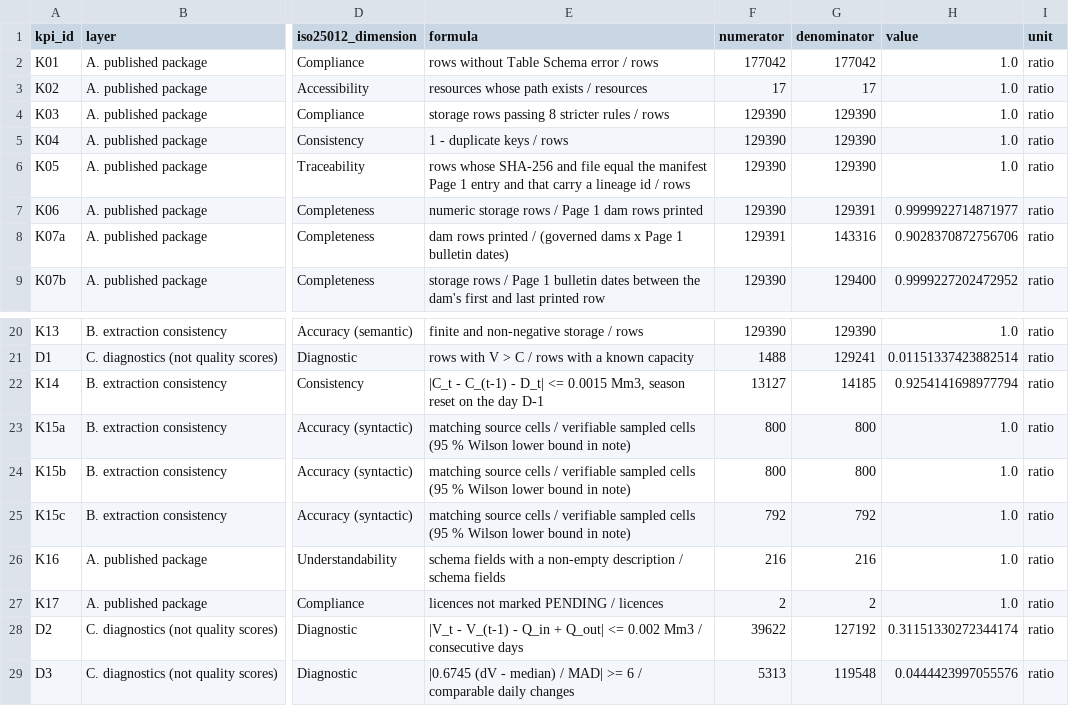
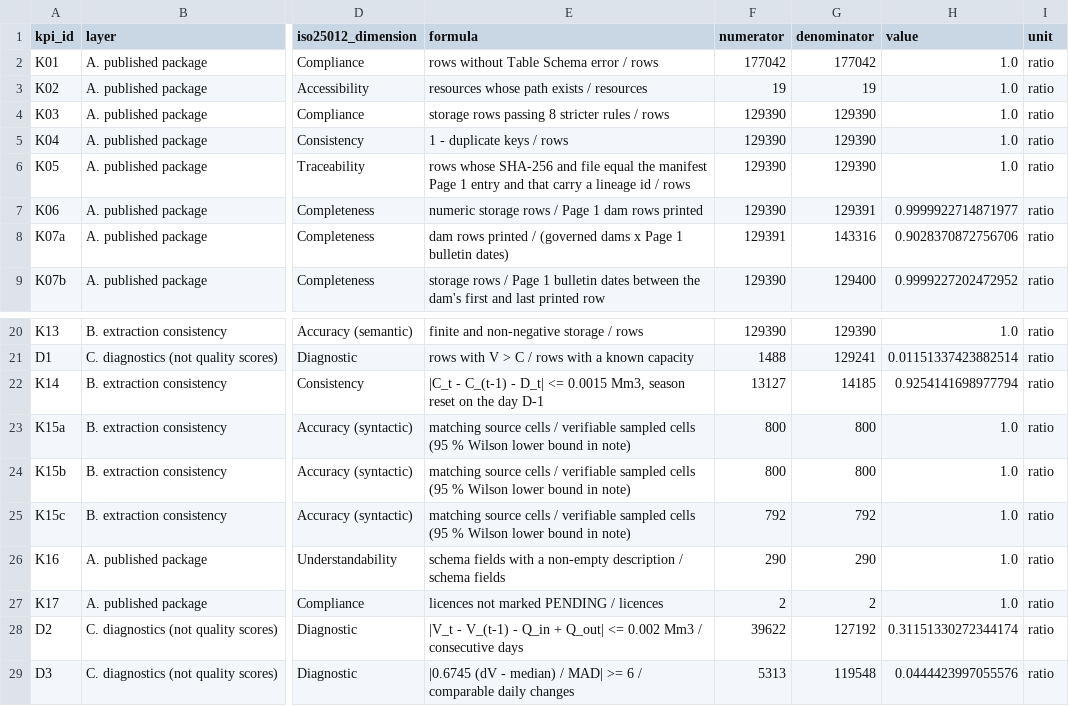
Before and after one commit to tanitdata/DamLevels-Data, a CSV file: qa/kpi/results/KPI_RESULTS.csv, drawn as a sheet; only a part is shown, gaps mark what is left out; the diff names each change by its address in the sheet, - before the commit and + after, or states it on an @@ line.

```diff
--- a/qa/kpi/results/KPI_RESULTS.csv
+++ b/qa/kpi/results/KPI_RESULTS.csv
-F3 (numerator): 17
+F3 (numerator): 19
-G3 (denominator): 17
+G3 (denominator): 19
-F26 (numerator): 216
+F26 (numerator): 290
-G26 (denominator): 216
+G26 (denominator): 290
```
Also changed, not shown: provenance/ENGINEERING_CHANGES.csv, 12 other files.
